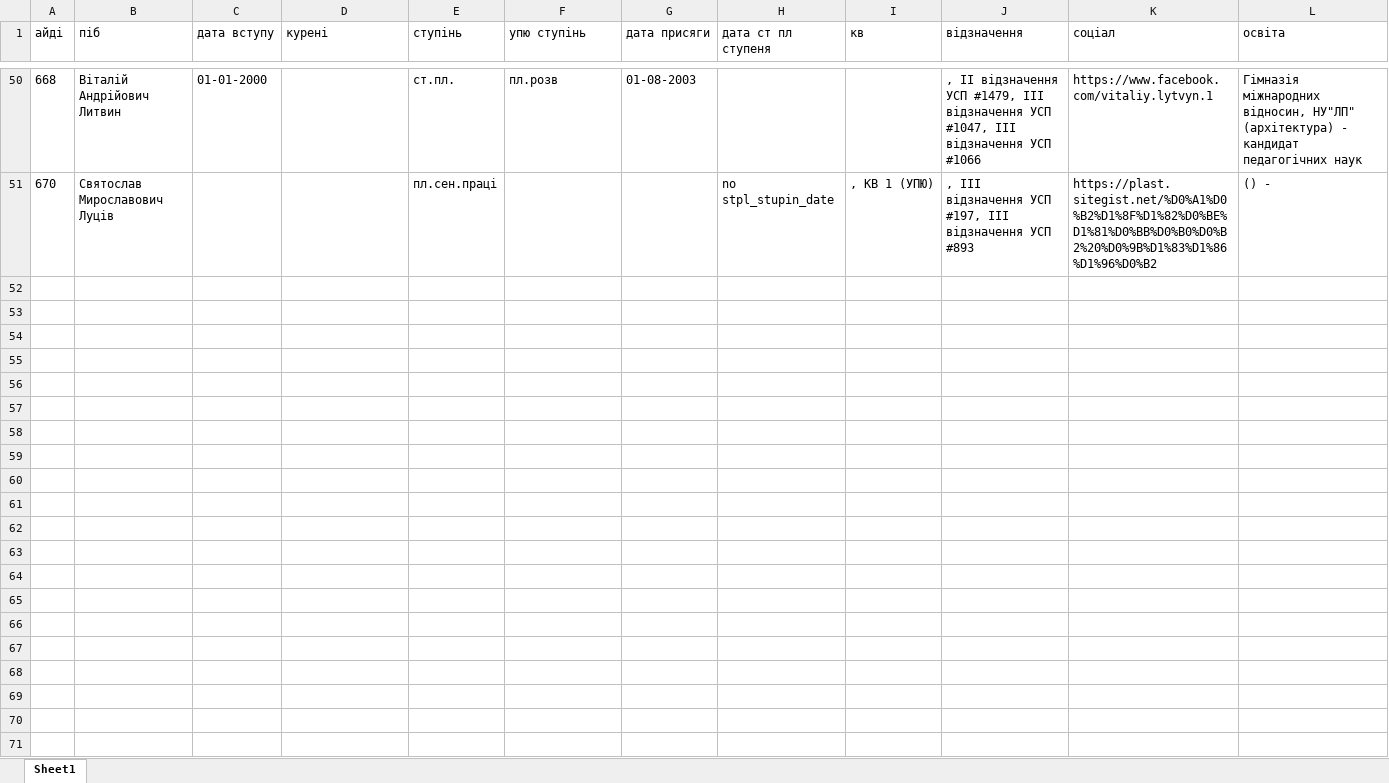
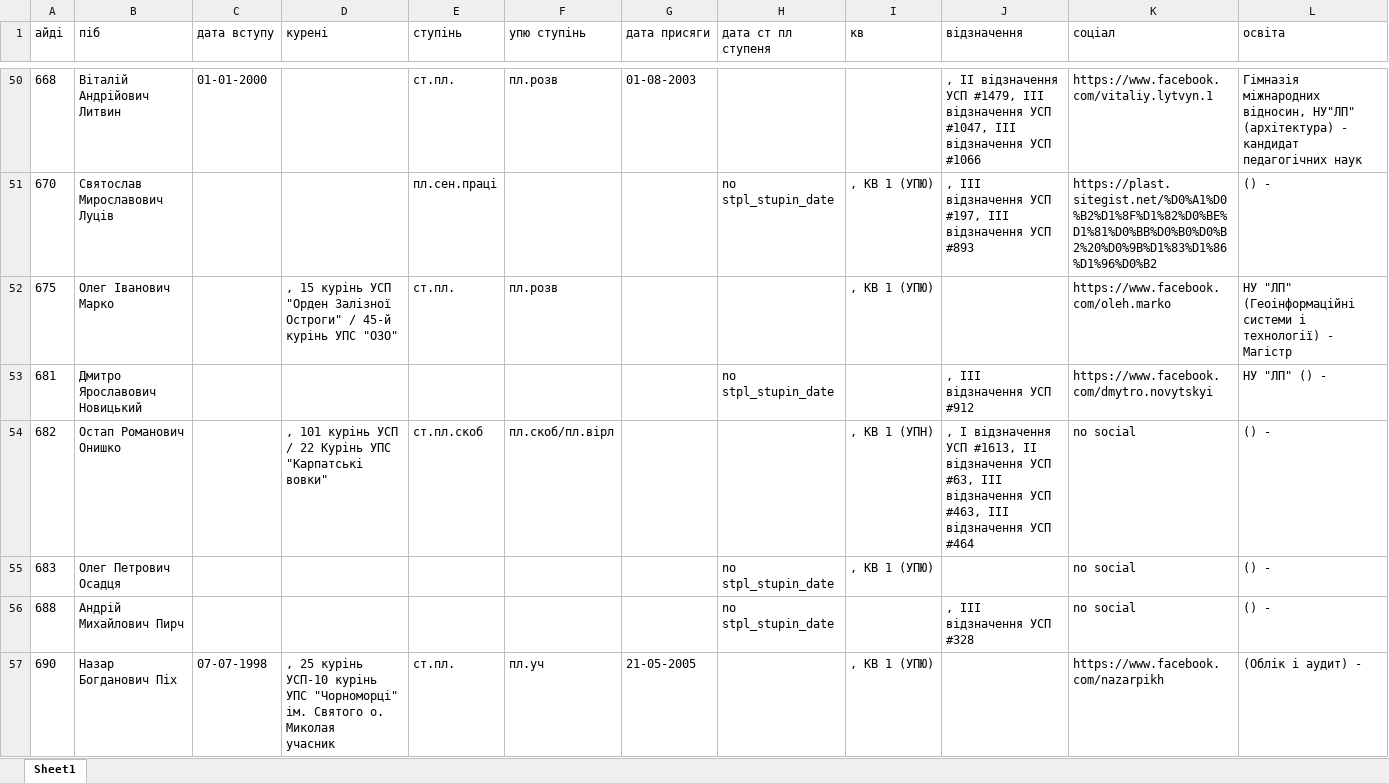
Before and after one commit to slavkoSenkiv/Plast-UA-scouting-org-membership-base-parsing, an Excel workbook: епласт Львів хлопці.xlsx, sheet Sheet1, drawn as a sheet; only a part is shown, gaps mark what is left out; values as stored, in another font and other column widths than the file's, no borders; ↵ is a line break in a cell; the diff covers the shown part only; the diff names each change by its address in the sheet, - before the commit and + after, or states it on an @@ line.

```diff
--- a/епласт Львів хлопці.xlsx (sheet Sheet1)
+++ b/епласт Львів хлопці.xlsx (sheet Sheet1)
+row 52: 675 | Олег Іванович Марко |  | , 15 курінь УСП "Орден Залізної Остроги" / 45-й курінь УПС "ОЗО" | ст.пл. | пл.розв |  |  | , КВ 1 (УПЮ) |  | https://www.facebook.com/oleh.marko | НУ "ЛП" (Геоінформаційні системи і технології) - Магістр
+row 53: 681 | Дмитро Ярославович Новицький |  |  |  |  |  | no stpl_stupin_date |  | , ІІІ відзначення УСП #912 | https://www.facebook.com/dmytro.novytskyi | НУ "ЛП" () -
+row 54: 682 | Остап Романович Онишко |  | , 101 курінь УСП / 22 Курінь УПС "Карпатські вовки" | ст.пл.скоб | пл.скоб/пл.вірл |  |  | , КВ 1 (УПН) | , І відзначення УСП #1613, ІІ відзначення УСП #63, ІІІ відзначення УСП #463, ІІІ відзначення УСП #464 | no social | () -
+row 55: 683 | Олег Петрович Осадця |  |  |  |  |  | no stpl_stupin_date | , КВ 1 (УПЮ) |  | no social | () -
+row 56: 688 | Андрій Михайлович Пирч |  |  |  |  |  | no stpl_stupin_date |  | , ІІІ відзначення УСП #328 | no social | () -
+row 57: 690 | Назар Богданович Піх | 07-07-1998 | , 25 курінь УСП-10 курінь УПС "Чорноморці" ім. Святого о. Миколая ↵ учасник | ст.пл. | пл.уч | 21-05-2005 |  | , КВ 1 (УПЮ) |  | https://www.facebook.com/nazarpikh | (Облік і аудит) -
```
Also changed, not shown: 18 added rows elsewhere in this sheet, 3 проба.xlsx, 3 other files.
